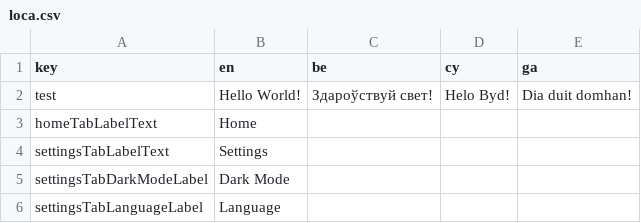
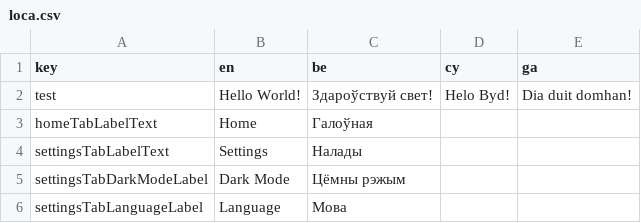
Before and after one commit to defuncart/bratacha, a CSV file: assets_dev/loca/loca.csv, drawn as a sheet.

Commit message:
Update loca.

```diff
--- a/assets_dev/loca/loca.csv
+++ b/assets_dev/loca/loca.csv
@@ -2,5 +2,5 @@ key;en;be;cy;ga
 test;Hello World!;Здароўствуй свет!;Helo Byd!;Dia duit domhan!
-homeTabLabelText;Home;;;
-settingsTabLabelText;Settings;;;
-settingsTabDarkModeLabel;Dark Mode;;;
-settingsTabLanguageLabel;Language;;;
+homeTabLabelText;Home;Галоўная;;
+settingsTabLabelText;Settings;Налады;;
+settingsTabDarkModeLabel;Dark Mode;Цёмны рэжым;;
+settingsTabLanguageLabel;Language;Мова;;
```
Also changed, not shown: 1 other file.
